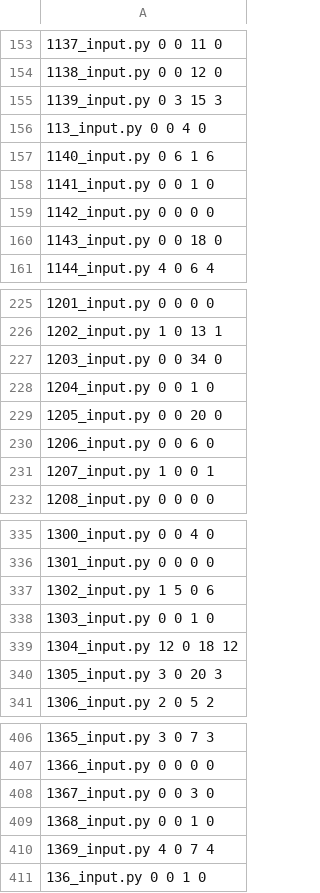
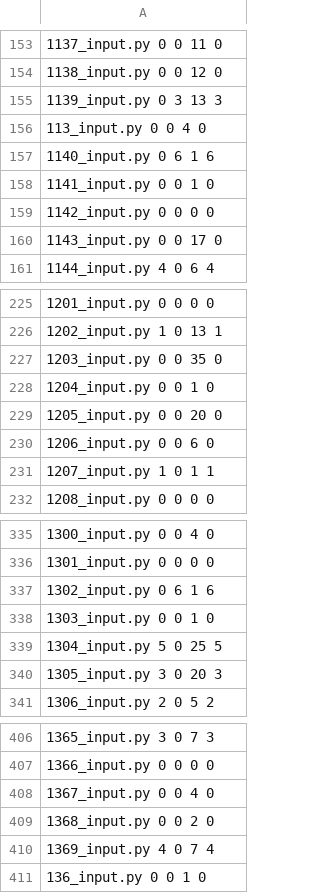
Before and after one commit to ksrinivs64/codeStyle, a CSV file: data/eval_data/prompt_casing_summary.csv, drawn as a sheet; only a part is shown, gaps mark what is left out; the diff covers the shown part only.

```diff
--- a/data/eval_data/prompt_casing_summary.csv
+++ b/data/eval_data/prompt_casing_summary.csv
@@ -154,3 +154,3 @@
 1138_input.py 0 0 12 0
-1139_input.py 0 3 15 3
+1139_input.py 0 3 13 3
 113_input.py 0 0 4 0
@@ -159,3 +159,3 @@
 1142_input.py 0 0 0 0
-1143_input.py 0 0 18 0
+1143_input.py 0 0 17 0
 1144_input.py 4 0 6 4
@@ -226,3 +226,3 @@
 1202_input.py 1 0 13 1
-1203_input.py 0 0 34 0
+1203_input.py 0 0 35 0
 1204_input.py 0 0 1 0
@@ -230,3 +230,3 @@
 1206_input.py 0 0 6 0
-1207_input.py 1 0 0 1
+1207_input.py 1 0 1 1
 1208_input.py 0 0 0 0
@@ -336,5 +336,5 @@
 1301_input.py 0 0 0 0
-1302_input.py 1 5 0 6
+1302_input.py 0 6 1 6
 1303_input.py 0 0 1 0
-1304_input.py 12 0 18 12
+1304_input.py 5 0 25 5
 1305_input.py 3 0 20 3
@@ -407,4 +407,4 @@
 1366_input.py 0 0 0 0
-1367_input.py 0 0 3 0
-1368_input.py 0 0 1 0
+1367_input.py 0 0 4 0
+1368_input.py 0 0 2 0
 1369_input.py 4 0 7 4
```
Also changed, not shown: 107 edited cells elsewhere in this file, data/eval_data/codeT5_comment_summary.csv, data/eval_data/codeT5_decorator_summary.csv, 8 other files.
